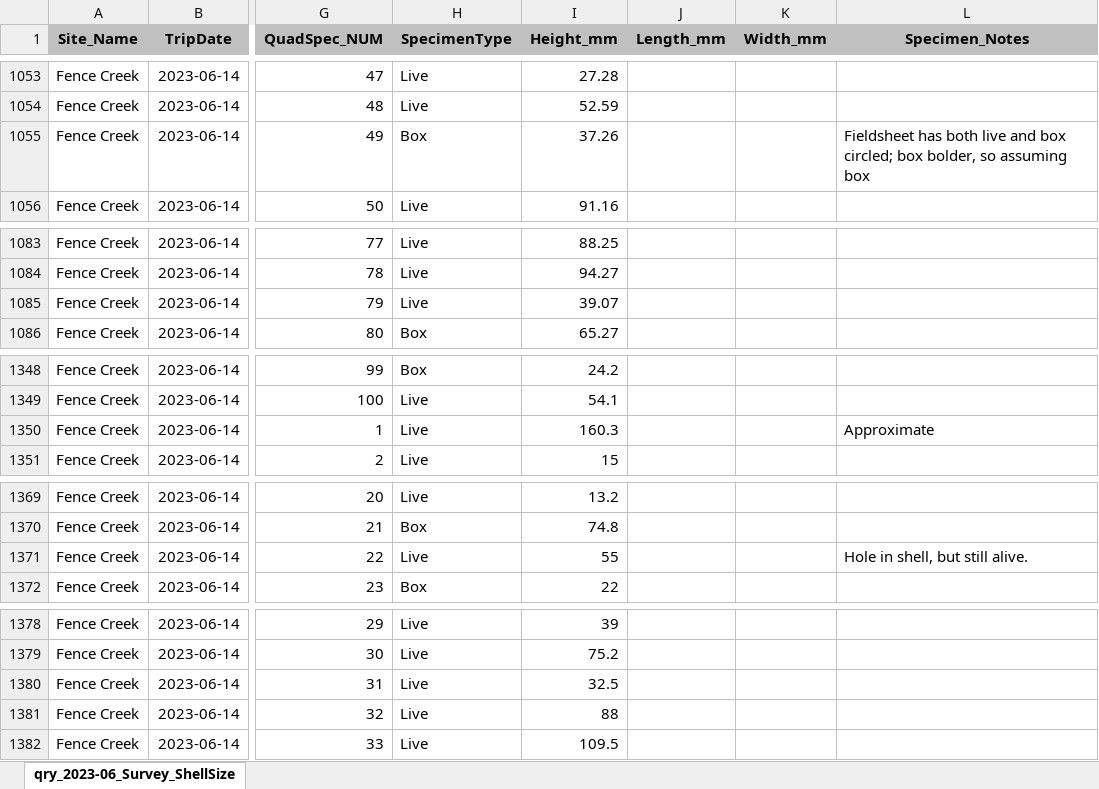
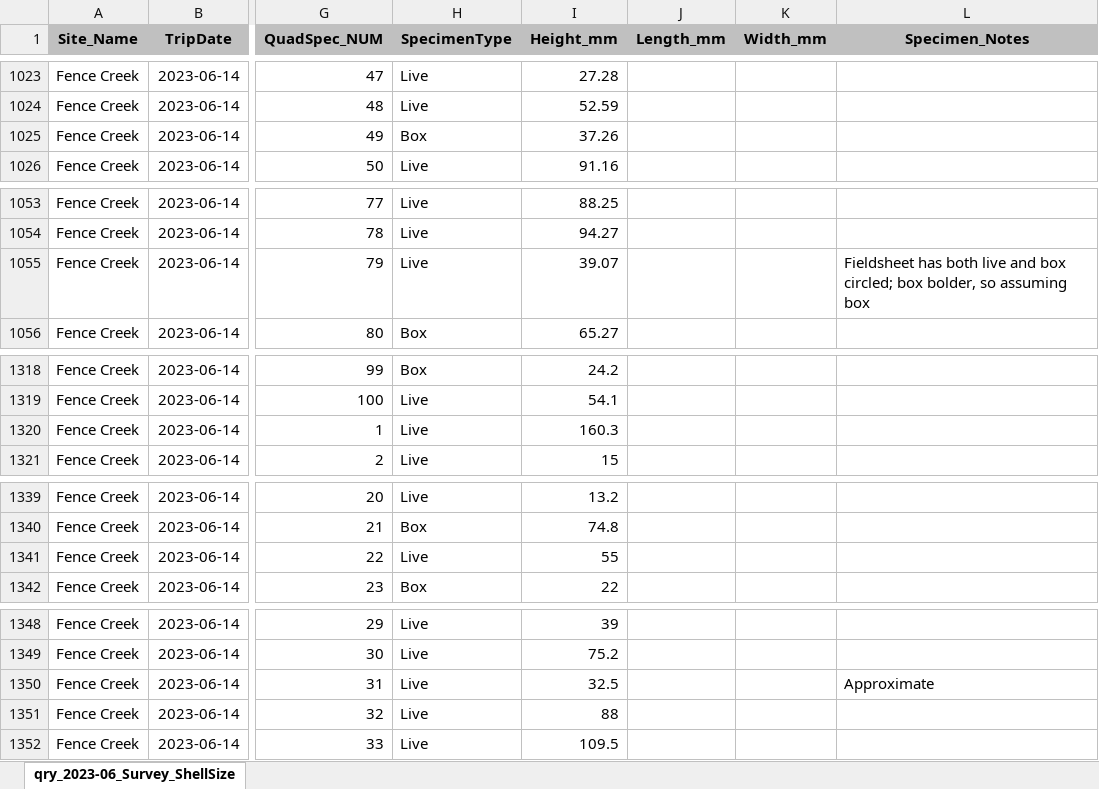
Before and after one commit to kroper7/Roper_EAD-ASEB_EPA_LISS_Disease_Surveillance, an Excel workbook: Field_Data_Biological/qry_2023-06_Survey_ShellSize.xlsx, sheet qry_2023-06_Survey_ShellSize, drawn as a sheet; only a part is shown, gaps mark what is left out; values as stored, in another font and other column widths than the file's, no borders; addresses are those after the commit; the diff covers the shown part only; the diff names each change by its address in the sheet, - before the commit and + after, or states it on an @@ line.

Commit message:
Empty quadrats 13-15 were removed from ASHC

```diff
--- a/Field_Data_Biological/qry_2023-06_Survey_ShellSize.xlsx (sheet qry_2023-06_Survey_ShellSize)
+++ b/Field_Data_Biological/qry_2023-06_Survey_ShellSize.xlsx (sheet qry_2023-06_Survey_ShellSize)
-L1025 (Specimen_Notes): Fieldsheet has both live and box circled; box bolder, so assuming box
+L1025 (Specimen_Notes): (empty)
-L1055 (Specimen_Notes): (empty)
+L1055 (Specimen_Notes): Fieldsheet has both live and box circled; box bolder, so assuming box
-L1320 (Specimen_Notes): Approximate
+L1320 (Specimen_Notes): (empty)
-L1341 (Specimen_Notes): Hole in shell, but still alive.
+L1341 (Specimen_Notes): (empty)
-L1350 (Specimen_Notes): (empty)
+L1350 (Specimen_Notes): Approximate
```
Also changed, not shown: 10 added rows, 30 removed rows and 10 edited cells elsewhere in this sheet.
